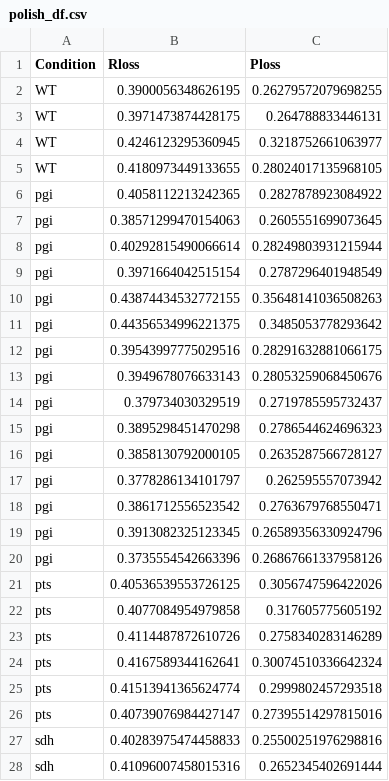
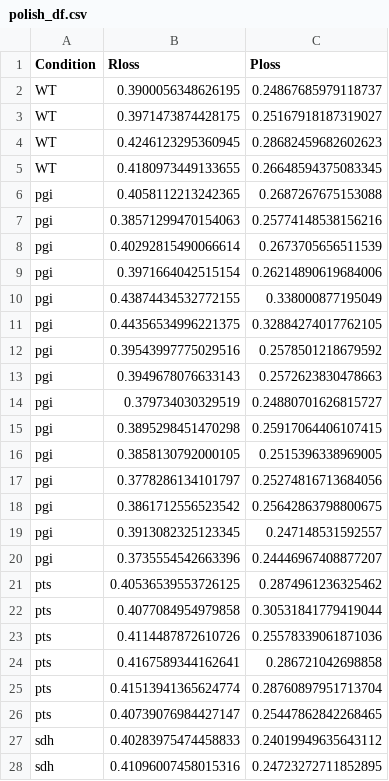
Before and after one commit to stelmo/DifferentiableMetabolismCode, a CSV file: results/gd_gecko/polish_df.csv, drawn as a sheet; only a part is shown; the diff covers the shown part only.

```diff
--- a/results/gd_gecko/polish_df.csv
+++ b/results/gd_gecko/polish_df.csv
@@ -1,28 +1,28 @@
 Condition,Rloss,Ploss
-WT,0.3900056348626195,0.26279572079698255
-WT,0.3971473874428175,0.264788833446131
-WT,0.4246123295360945,0.3218752661063977
-WT,0.4180973449133655,0.28024017135968105
-pgi,0.4058112213242365,0.2827878923084922
-pgi,0.38571299470154063,0.2605551699073645
-pgi,0.40292815490066614,0.28249803931215944
-pgi,0.3971664042515154,0.2787296401948549
-pgi,0.43874434532772155,0.35648141036508263
-pgi,0.44356534996221375,0.3485053778293642
-pgi,0.39543997775029516,0.28291632881066175
-pgi,0.3949678076633143,0.28053259068450676
-pgi,0.379734030329519,0.2719785595732437
-pgi,0.3895298451470298,0.2786544624696323
-pgi,0.3858130792000105,0.2635287566728127
-pgi,0.3778286134101797,0.262595557073942
-pgi,0.3861712556523542,0.2763679768550471
-pgi,0.3913082325123345,0.26589356330924796
-pgi,0.3735554542663396,0.26867661337958126
-pts,0.40536539553726125,0.3056747596422026
-pts,0.4077084954979858,0.317605775605192
-pts,0.4114487872610726,0.2758340283146289
-pts,0.4167589344162641,0.30074510336642324
-pts,0.41513941365624774,0.2999802457293518
-pts,0.40739076984427147,0.27395514297815016
-sdh,0.40283975474458833,0.25500251976298816
-sdh,0.41096007458015316,0.2652345402691444
+WT,0.3900056348626195,0.24867685979118737
+WT,0.3971473874428175,0.25167918187319027
+WT,0.4246123295360945,0.28682459682602623
+WT,0.4180973449133655,0.26648594375083345
+pgi,0.4058112213242365,0.2687267675153088
+pgi,0.38571299470154063,0.25774148538156216
+pgi,0.40292815490066614,0.2673705656511539
+pgi,0.3971664042515154,0.26214890619684006
+pgi,0.43874434532772155,0.338000877195049
+pgi,0.44356534996221375,0.32884274017762105
+pgi,0.39543997775029516,0.2578501218679592
+pgi,0.3949678076633143,0.2572623830478663
+pgi,0.379734030329519,0.24880701626815727
+pgi,0.3895298451470298,0.25917064406107415
+pgi,0.3858130792000105,0.2515396338969005
+pgi,0.3778286134101797,0.25274816713684056
+pgi,0.3861712556523542,0.25642863798800675
+pgi,0.3913082325123345,0.247148531592557
+pgi,0.3735554542663396,0.24446967408877207
+pts,0.40536539553726125,0.2874961236325462
+pts,0.4077084954979858,0.30531841779419044
+pts,0.4114487872610726,0.25578339061871036
+pts,0.4167589344162641,0.286721042698858
+pts,0.41513941365624774,0.28760897951713704
+pts,0.40739076984427147,0.25447862842268465
+sdh,0.40283975474458833,0.24019949635643112
+sdh,0.41096007458015316,0.24723272711852895
```
Also changed, not shown: 11 edited cells elsewhere in this file, results/gd_gecko/kmax_brenda_df.csv, results/gd_gecko/polish_kmaxs_df.csv, 5 other files.
